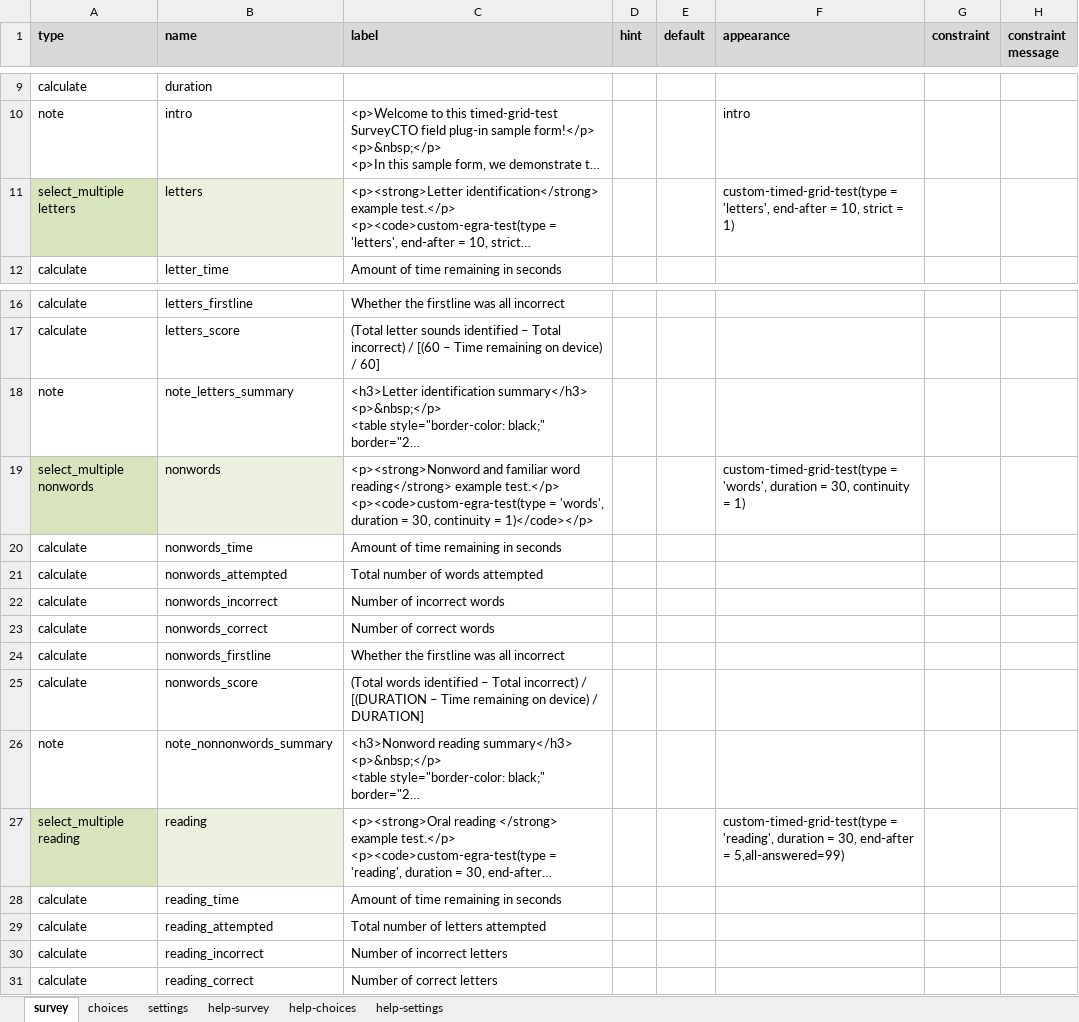
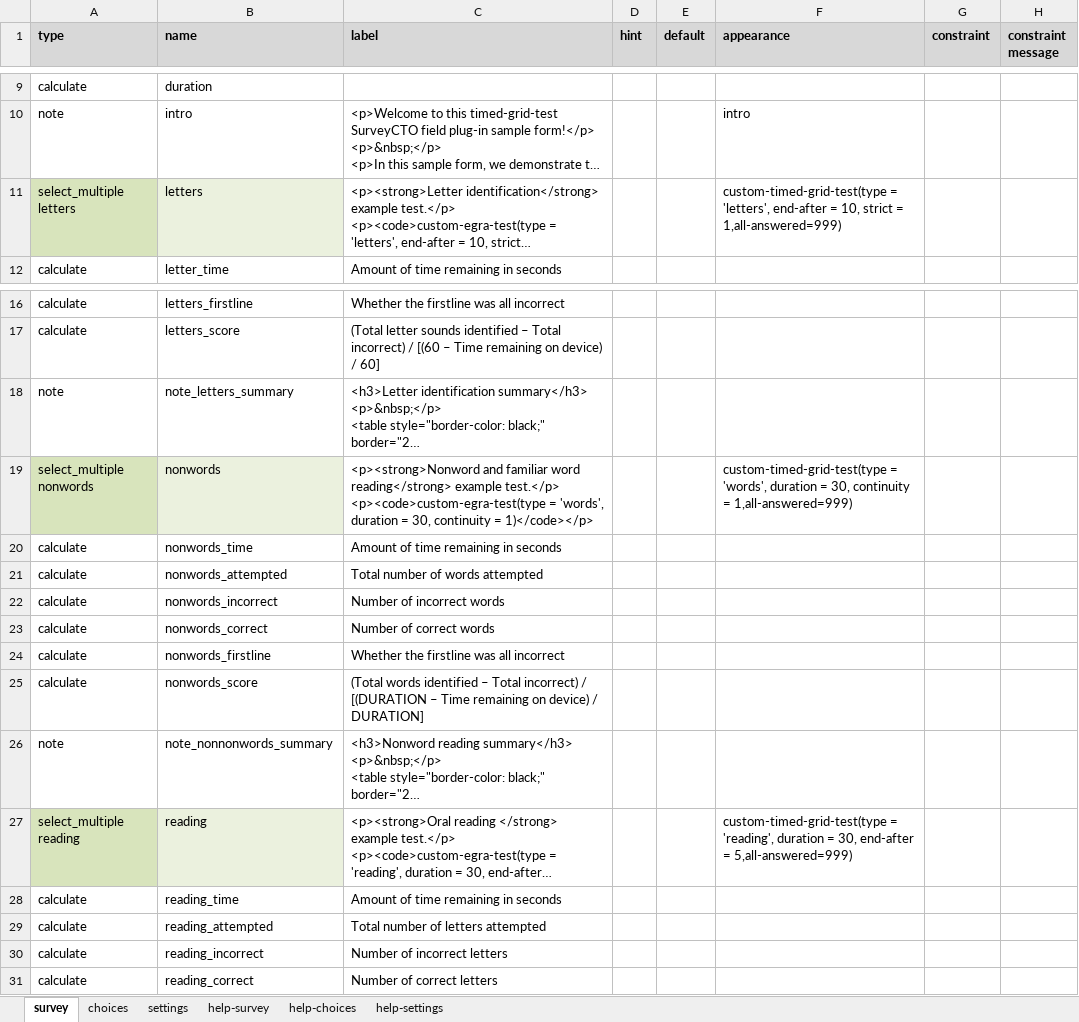
Before and after one commit to surveycto/timed-grid-test, an Excel workbook: extras/sample-form/Sample form - Timed grid test field plug-in.xlsx, sheet survey, drawn as a sheet; only a part is shown, gaps mark what is left out; long unchanged cells end in …; values as stored, in another font and other column widths than the file's, no borders; conditional formats not drawn; the diff names each change by its address in the sheet, - before the commit and + after, or states it on an @@ line.

Commit message:
Updates.
Updated photo for ReadME.
Fixed extra row when all-answered included in responses.
Updated sample to include all-answered parameter.

```diff
--- a/extras/sample-form/Sample form - Timed grid test field plug-in.xlsx (sheet survey)
+++ b/extras/sample-form/Sample form - Timed grid test field plug-in.xlsx (sheet survey)
-F11 (appearance): …strict = 1)
+F11 (appearance): …strict = 1,all-answered=999)
-F19 (appearance): …continuity = 1)
+F19 (appearance): …continuity = 1,all-answered=999)
-F27 (appearance): …end-after = 5,all-answered=99)
+F27 (appearance): …end-after = 5,all-answered=999)
```
Also changed, not shown: sheet choices, sheet settings, 4 other files.
